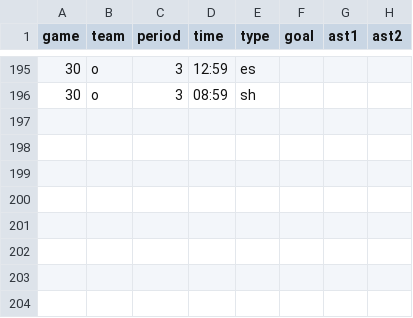
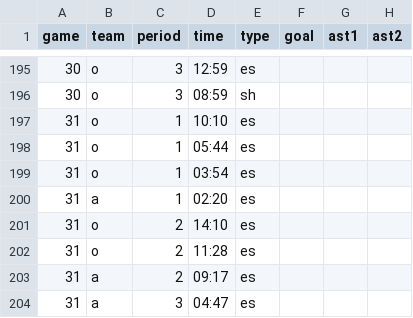
Before and after one commit to werntzp/hockey-stats, a CSV file: goals.csv, drawn as a sheet; only a part is shown, gaps mark what is left out.

Commit message:
Update goals.csv

```diff
--- a/goals.csv
+++ b/goals.csv
@@ -196 +196,9 @@ game,team,period,time,type,goal,ast1,ast2
 30,o,3,08:59,sh,,,
+31,o,1,10:10,es,,,
+31,o,1,05:44,es,,,
+31,o,1,03:54,es,,,
+31,a,1,02:20,es,,,
+31,o,2,14:10,es,,,
+31,o,2,11:28,es,,,
+31,a,2,09:17,es,,,
+31,a,3,04:47,es,,,
```
